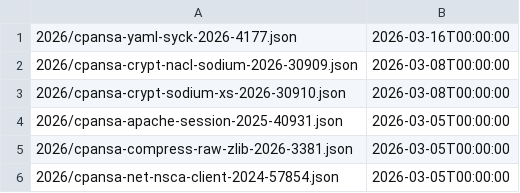
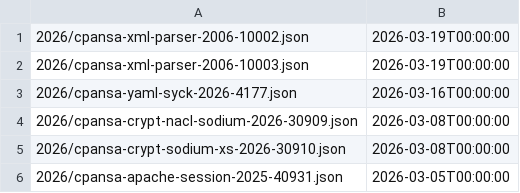
Before and after one commit to giterlizzi/perl-CPANSA-CSAF, a CSV file: csaf/white/changes.csv, drawn as a sheet; only a part is shown; the shorter side is filled out with more unchanged rows.

Commit message:
Sync with CPANSA

```diff
--- a/csaf/white/changes.csv
+++ b/csaf/white/changes.csv
@@ -1 +1,3 @@
+"2026/cpansa-xml-parser-2006-10002.json","2026-03-19T00:00:00"
+"2026/cpansa-xml-parser-2006-10003.json","2026-03-19T00:00:00"
 "2026/cpansa-yaml-syck-2026-4177.json","2026-03-16T00:00:00"
```
Also changed, not shown: 8 other files.
